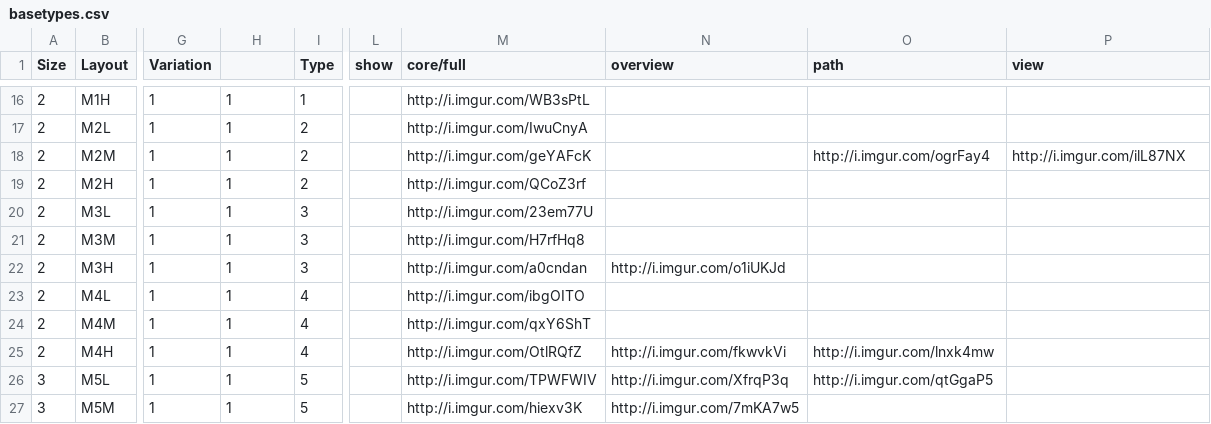
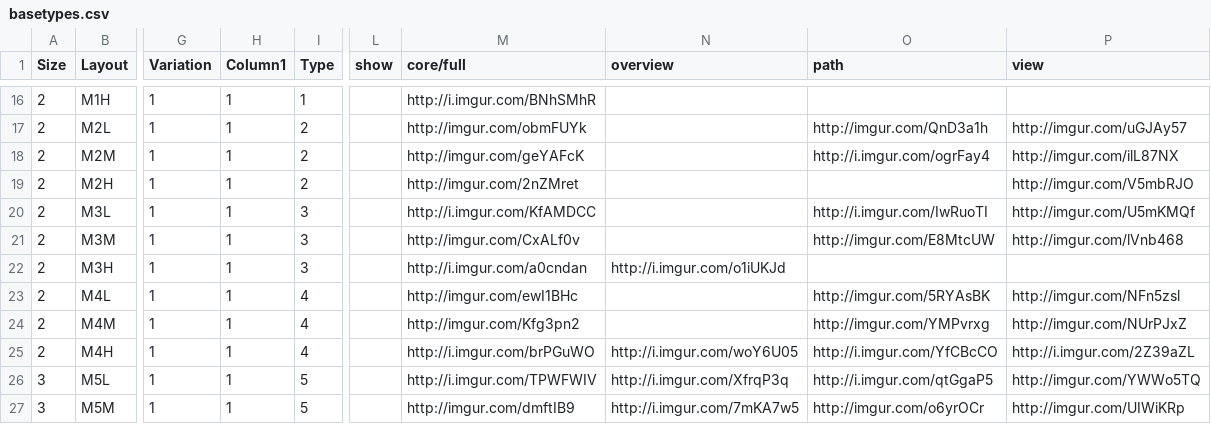
Before and after one commit to neotron/EDPathFinder, a CSV file: resources/basetypes.csv, drawn as a sheet; only a part is shown, gaps mark what is left out; the diff covers the shown part only; the diff names each change by its address in the sheet, - before the commit and + after, or states it on an @@ line.

```diff
--- a/resources/basetypes.csv
+++ b/resources/basetypes.csv
-H1: (empty)
+H1: Column1
-M16 (core/full): http://i.imgur.com/WB3sPtL
+M16 (core/full): http://i.imgur.com/BNhSMhR
-M17 (core/full): http://i.imgur.com/IwuCnyA
+M17 (core/full): http://imgur.com/obmFUYk
-O17 (path): (empty)
+O17 (path): http://imgur.com/QnD3a1h
-P17 (view): (empty)
+P17 (view): http://imgur.com/uGJAy57
-M18 (core/full): http://i.imgur.com/geYAFcK
+M18 (core/full): http://imgur.com/geYAFcK
-P18 (view): http://i.imgur.com/ilL87NX
+P18 (view): http://imgur.com/ilL87NX
-M19 (core/full): http://i.imgur.com/QCoZ3rf
+M19 (core/full): http://imgur.com/2nZMret
-P19 (view): (empty)
+P19 (view): http://imgur.com/V5mbRJO
-M20 (core/full): http://i.imgur.com/23em77U
+M20 (core/full): http://i.imgur.com/KfAMDCC
-O20 (path): (empty)
+O20 (path): http://i.imgur.com/IwRuoTI
-P20 (view): (empty)
+P20 (view): http://imgur.com/U5mKMQf
-M21 (core/full): http://i.imgur.com/H7rfHq8
+M21 (core/full): http://imgur.com/CxALf0v
-O21 (path): (empty)
+O21 (path): http://imgur.com/E8MtcUW
-P21 (view): (empty)
+P21 (view): http://imgur.com/lVnb468
-M23 (core/full): http://i.imgur.com/ibgOITO
+M23 (core/full): http://imgur.com/ewI1BHc
-O23 (path): (empty)
+O23 (path): http://imgur.com/5RYAsBK
-P23 (view): (empty)
+P23 (view): http://imgur.com/NFn5zsl
-M24 (core/full): http://i.imgur.com/qxY6ShT
+M24 (core/full): http://imgur.com/Kfg3pn2
-O24 (path): (empty)
+O24 (path): http://imgur.com/YMPvrxg
-P24 (view): (empty)
+P24 (view): http://imgur.com/NUrPJxZ
-M25 (core/full): http://i.imgur.com/OtlRQfZ
+M25 (core/full): http://i.imgur.com/brPGuWO
-N25 (overview): http://i.imgur.com/fkwvkVi
+N25 (overview): http://i.imgur.com/woY6U05
-O25 (path): http://i.imgur.com/lnxk4mw
+O25 (path): http://i.imgur.com/YfCBcCO
-P25 (view): (empty)
+P25 (view): http://i.imgur.com/2Z39aZL
-P26 (view): (empty)
+P26 (view): http://imgur.com/YWWo5TQ
-M27 (core/full): http://i.imgur.com/hiexv3K
+M27 (core/full): http://imgur.com/dmftIB9
-O27 (path): (empty)
+O27 (path): http://imgur.com/o6yrOCr
-P27 (view): (empty)
+P27 (view): http://imgur.com/UIWiKRp
```
Also changed, not shown: 76 edited cells elsewhere in this file, 1 other file.
